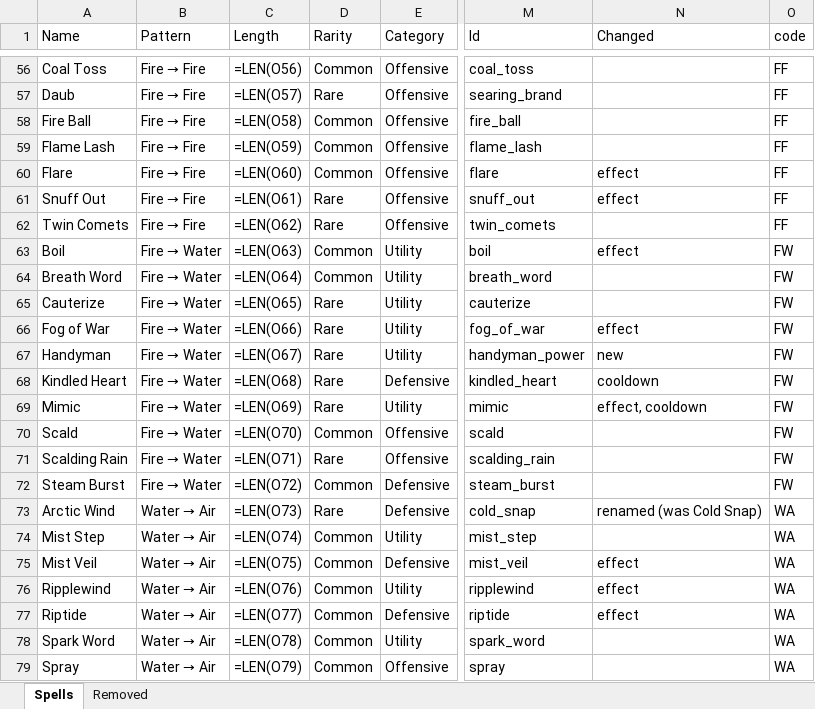
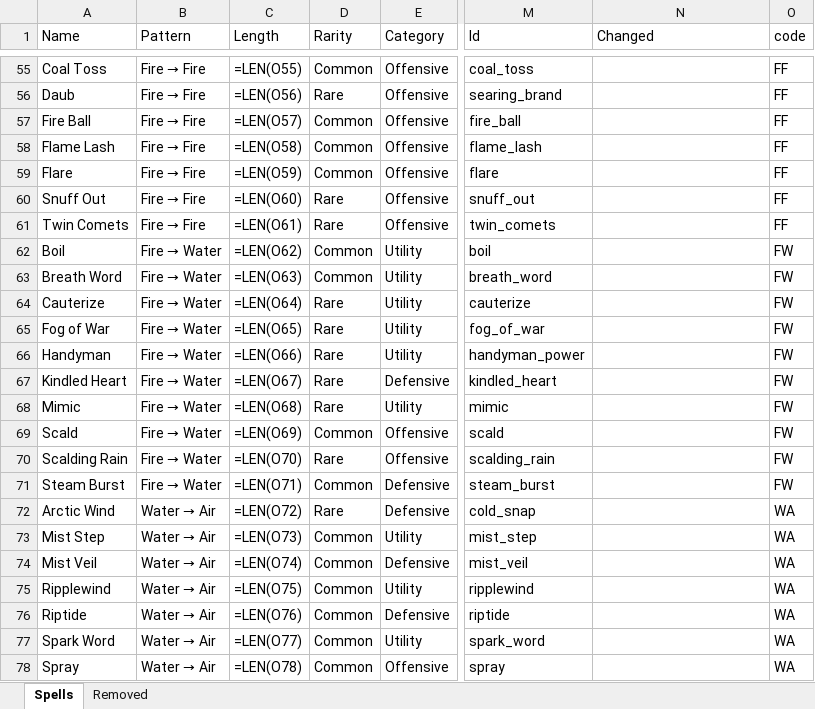
Before and after one commit to Vu-QuangMinh/The-last-tree, an Excel workbook: docs/spells.xlsx, sheet Spells, drawn as a sheet; only a part is shown, gaps mark what is left out; values as stored, in another font and other column widths than the file's, no cell formats; formulas without a stored value are shown as written; addresses are those after the commit; the diff covers the shown part only; the diff names each change by its address in the sheet, - before the commit and + after, or states it on an @@ line.

```diff
--- a/docs/spells.xlsx (sheet Spells)
+++ b/docs/spells.xlsx (sheet Spells)
-C55 (Length): =LEN(O56)
+C55 (Length): =LEN(O55)
-C56 (Length): =LEN(O57)
+C56 (Length): =LEN(O56)
-C57 (Length): =LEN(O58)
+C57 (Length): =LEN(O57)
-C58 (Length): =LEN(O59)
+C58 (Length): =LEN(O58)
-C59 (Length): =LEN(O60)
+C59 (Length): =LEN(O59)
-N59:N60 (Changed): effect
+N59:N60 (Changed): (empty)
-C60 (Length): =LEN(O61)
+C60 (Length): =LEN(O60)
-C61 (Length): =LEN(O62)
+C61 (Length): =LEN(O61)
-C62 (Length): =LEN(O63)
+C62 (Length): =LEN(O62)
-N62 (Changed): effect
+N62 (Changed): (empty)
-C63 (Length): =LEN(O64)
+C63 (Length): =LEN(O63)
-C64 (Length): =LEN(O65)
+C64 (Length): =LEN(O64)
-C65 (Length): =LEN(O66)
+C65 (Length): =LEN(O65)
-N65 (Changed): effect
+N65 (Changed): (empty)
-C66 (Length): =LEN(O67)
+C66 (Length): =LEN(O66)
-N66 (Changed): new
+N66 (Changed): (empty)
-C67 (Length): =LEN(O68)
+C67 (Length): =LEN(O67)
-N67 (Changed): cooldown
+N67 (Changed): (empty)
-C68 (Length): =LEN(O69)
+C68 (Length): =LEN(O68)
-N68 (Changed): effect, cooldown
+N68 (Changed): (empty)
-C69 (Length): =LEN(O70)
+C69 (Length): =LEN(O69)
-C70 (Length): =LEN(O71)
+C70 (Length): =LEN(O70)
-C71 (Length): =LEN(O72)
+C71 (Length): =LEN(O71)
-C72 (Length): =LEN(O73)
+C72 (Length): =LEN(O72)
-N72 (Changed): renamed (was Cold Snap)
+N72 (Changed): (empty)
-C73 (Length): =LEN(O74)
+C73 (Length): =LEN(O73)
-C74 (Length): =LEN(O75)
+C74 (Length): =LEN(O74)
-N74:N76 (Changed): effect
+N74:N76 (Changed): (empty)
-C75 (Length): =LEN(O76)
+C75 (Length): =LEN(O75)
-C76 (Length): =LEN(O77)
+C76 (Length): =LEN(O76)
-C77 (Length): =LEN(O78)
+C77 (Length): =LEN(O77)
-C78 (Length): =LEN(O79)
+C78 (Length): =LEN(O78)
```
Also changed, not shown: 6 removed rows and 250 edited cells elsewhere in this sheet, sheet Removed, cell formats, 23 other files.
